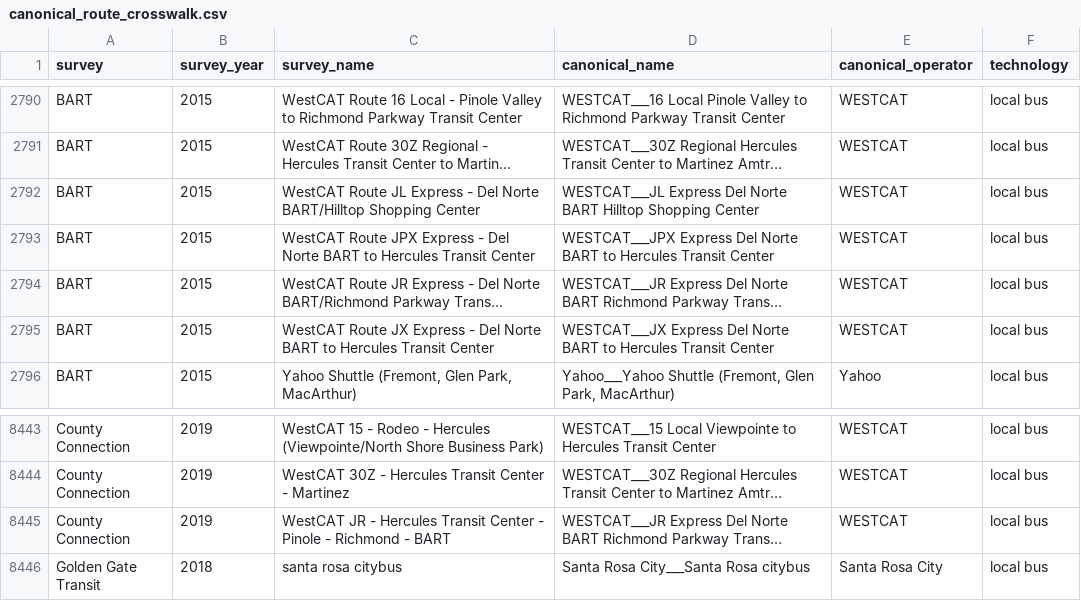
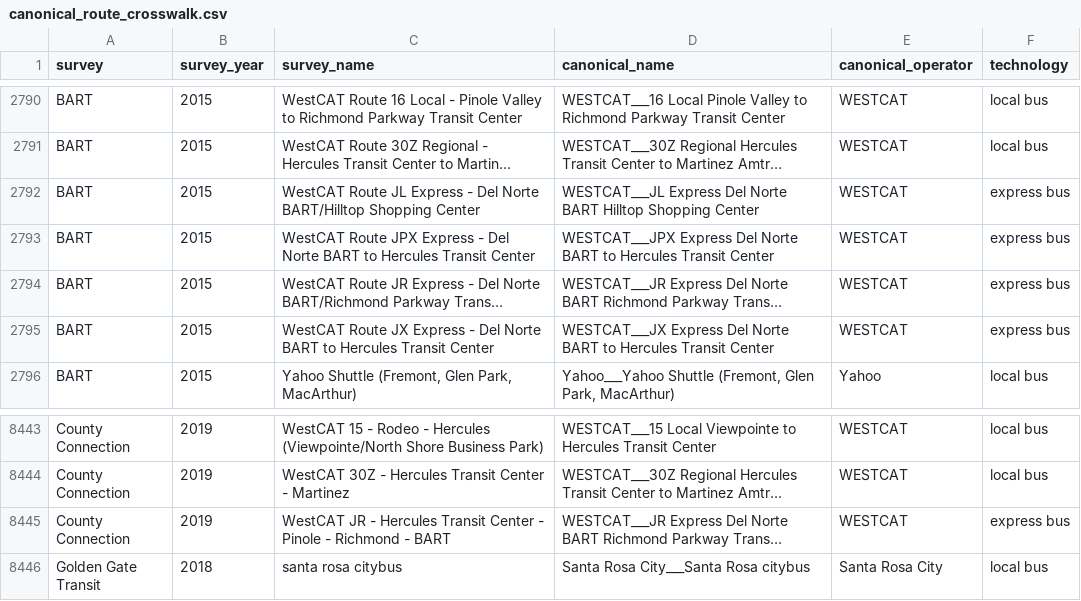
Before and after one commit to BayAreaMetro/transit-passenger-surveys, a CSV file: make-uniform/production/canonical_route_crosswalk.csv, drawn as a sheet; only a part is shown, gaps mark what is left out; long unchanged cells end in …; the diff covers the shown part only; the diff names each change by its address in the sheet, - before the commit and + after, or states it on an @@ line.

Commit message:
revise WestCAT express bus technology

```diff
--- a/make-uniform/production/canonical_route_crosswalk.csv
+++ b/make-uniform/production/canonical_route_crosswalk.csv
-F2792:F2795 (technology): local bus
+F2792:F2795 (technology): express bus
-F8445 (technology): local bus
+F8445 (technology): express bus
```
Also changed, not shown: 19 edited cells elsewhere in this file.
